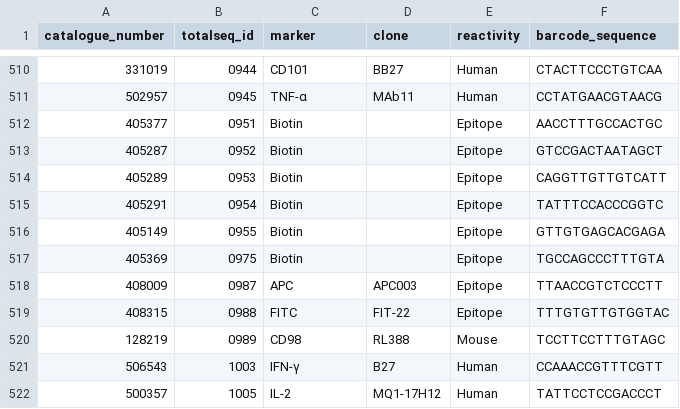
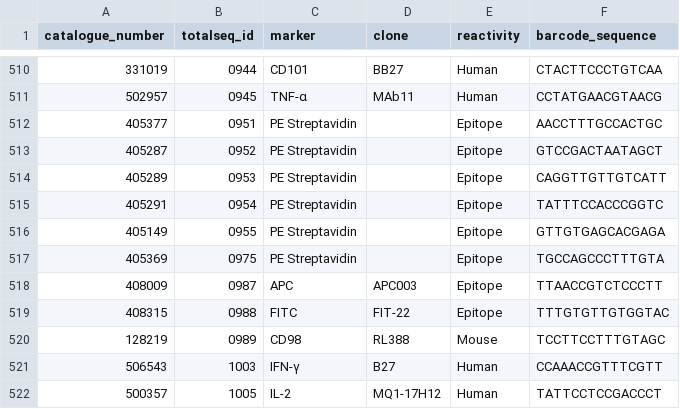
Before and after one commit to ollieeknight/OSCAR, a CSV file: docs/files/totalseq_b.csv, drawn as a sheet; only a part is shown, gaps mark what is left out.

```diff
--- a/docs/files/totalseq_b.csv
+++ b/docs/files/totalseq_b.csv
@@ -511,8 +511,8 @@
 502957,0945,TNF-α,MAb11,Human,CCTATGAACGTAACG,
-405377,0951,Biotin,,Epitope,AACCTTTGCCACTGC,
-405287,0952,Biotin,,Epitope,GTCCGACTAATAGCT,
-405289,0953,Biotin,,Epitope,CAGGTTGTTGTCATT,
-405291,0954,Biotin,,Epitope,TATTTCCACCCGGTC,
-405149,0955,Biotin,,Epitope,GTTGTGAGCACGAGA,
-405369,0975,Biotin,,Epitope,TGCCAGCCCTTTGTA,
+405377,0951,PE Streptavidin,,Epitope,AACCTTTGCCACTGC,
+405287,0952,PE Streptavidin,,Epitope,GTCCGACTAATAGCT,
+405289,0953,PE Streptavidin,,Epitope,CAGGTTGTTGTCATT,
+405291,0954,PE Streptavidin,,Epitope,TATTTCCACCCGGTC,
+405149,0955,PE Streptavidin,,Epitope,GTTGTGAGCACGAGA,
+405369,0975,PE Streptavidin,,Epitope,TGCCAGCCCTTTGTA,
 408009,0987,APC,APC003,Epitope,TTAACCGTCTCCCTT,
```
Also changed, not shown: docs/files/totalseq_a.csv, docs/files/totalseq_c.csv, 1 other file.
